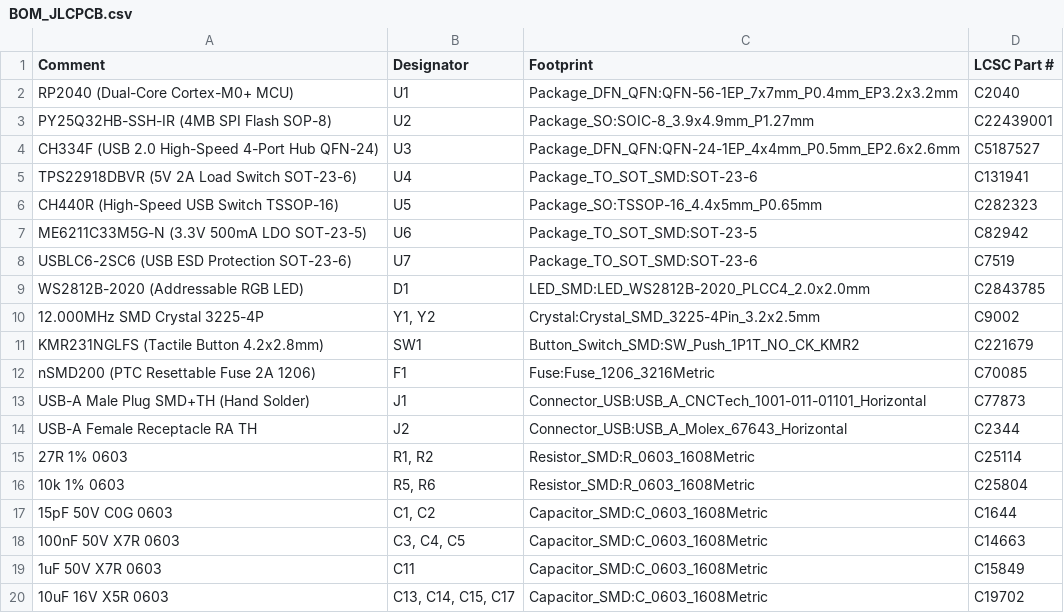
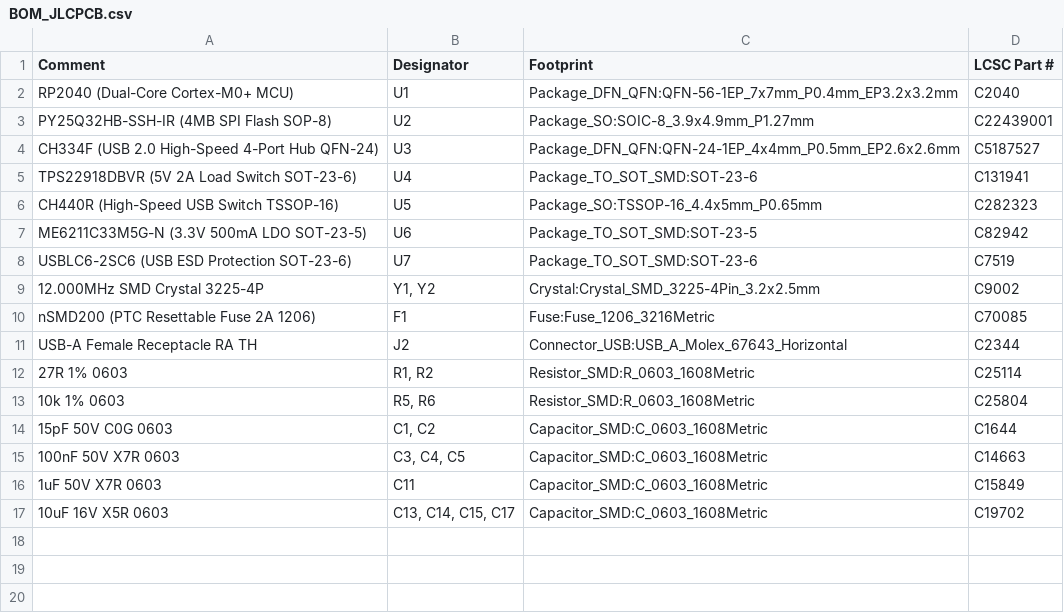
Before and after one commit to iagranat/ControlledUsb, a CSV file: hardware/BOM_JLCPCB.csv, drawn as a sheet; the diff names each change by its address in the sheet, - before the commit and + after, or states it on an @@ line.

```diff
--- a/hardware/BOM_JLCPCB.csv
+++ b/hardware/BOM_JLCPCB.csv
-row 9: WS2812B-2020 (Addressable RGB LED) | D1 | LED_SMD:LED_WS2812B-2020_PLCC4_2.0x2.0mm | C2843785
-row 11: KMR231NGLFS (Tactile Button 4.2x2.8mm) | SW1 | Button_Switch_SMD:SW_Push_1P1T_NO_CK_KMR2 | C221679
-row 13: USB-A Male Plug SMD+TH (Hand Solder) | J1 | Connector_USB:USB_A_CNCTech_1001-011-01101_Horizontal | C77873
```
Also changed, not shown: hardware/ControlledUsb_CPL.csv.
